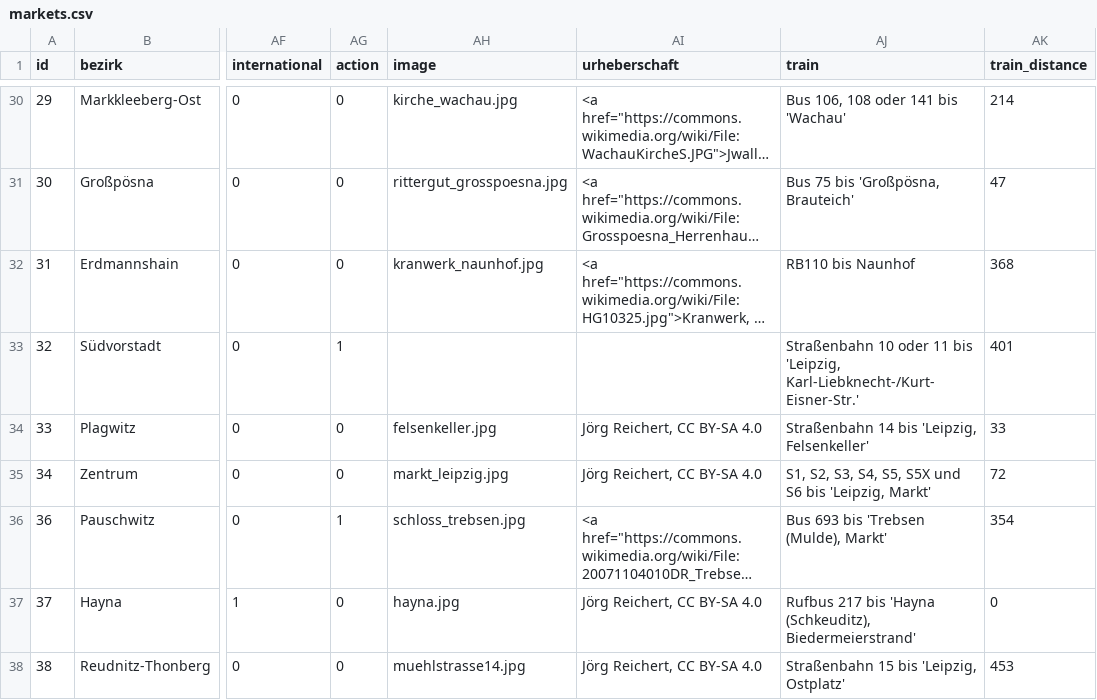
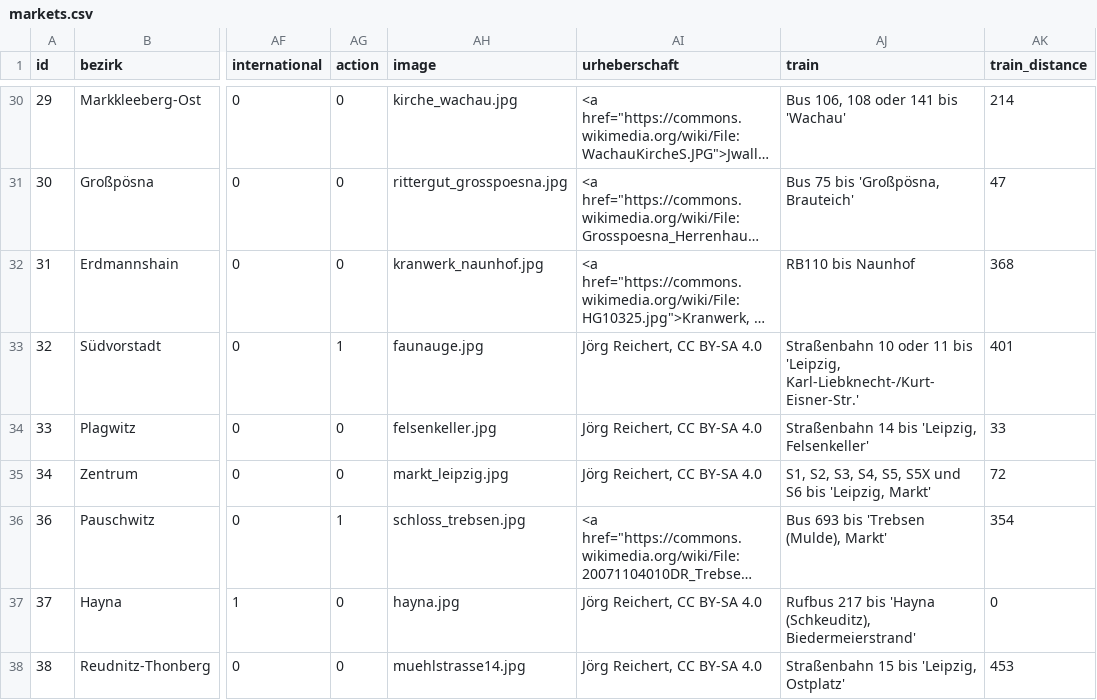
Before and after one commit to CodeforLeipzig/weihnachtsmarktkarte, a CSV file: public/markets.csv, drawn as a sheet; only a part is shown, gaps mark what is left out; long unchanged cells end in …; the diff names each change by its address in the sheet, - before the commit and + after, or states it on an @@ line.

```diff
--- a/public/markets.csv
+++ b/public/markets.csv
-AH33 (image): (empty)
+AH33 (image): faunauge.jpg
-AI33 (urheberschaft): (empty)
+AI33 (urheberschaft): Jörg Reichert, CC BY-SA 4.0
```
Also changed, not shown: scraper/markets.csv.
